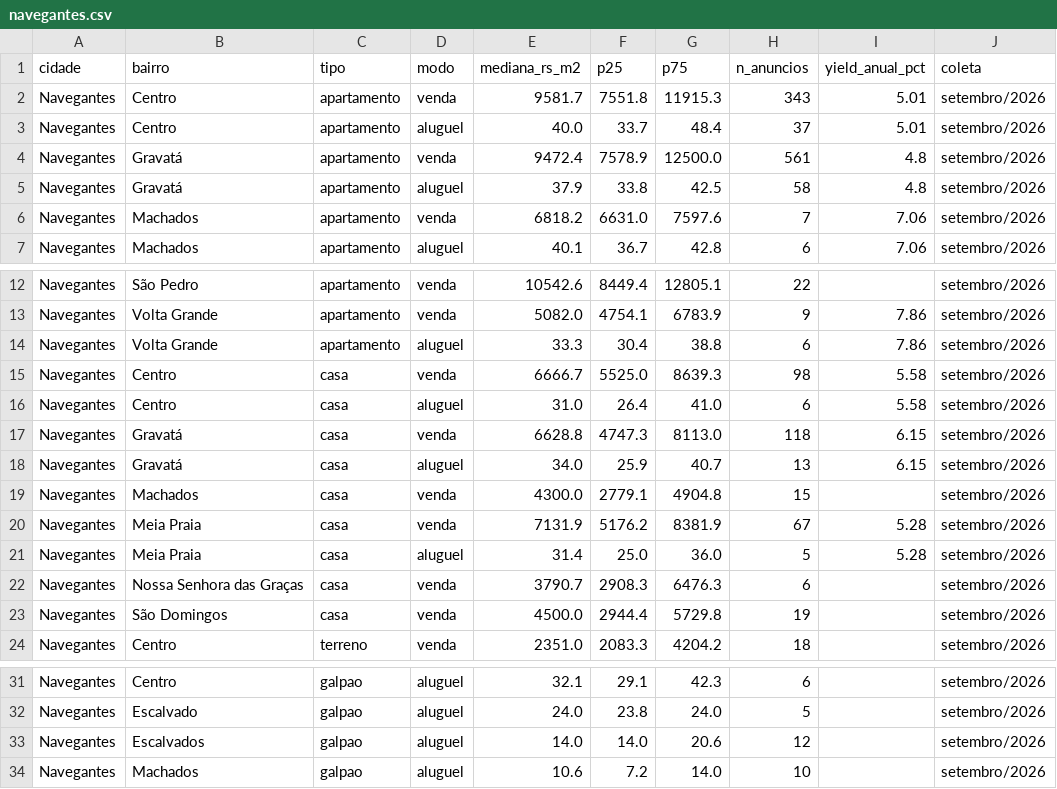
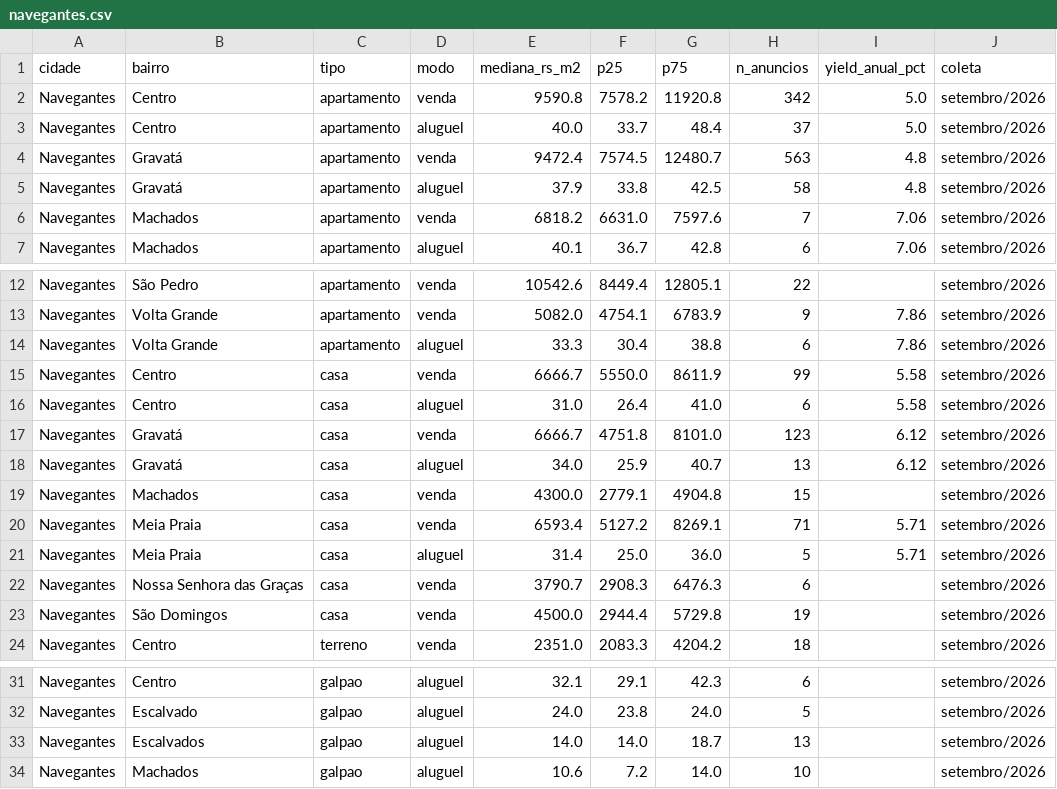
Before and after one commit to minutojaragua/metro-quadrado, a CSV file: historico/2026-09/navegantes.csv, drawn as a sheet; only a part is shown, gaps mark what is left out.

```diff
--- a/historico/2026-09/navegantes.csv
+++ b/historico/2026-09/navegantes.csv
@@ -1,5 +1,5 @@
 cidade,bairro,tipo,modo,mediana_rs_m2,p25,p75,n_anuncios,yield_anual_pct,coleta
-Navegantes,Centro,apartamento,venda,9581.7,7551.8,11915.3,343,5.01,setembro/2026
-Navegantes,Centro,apartamento,aluguel,40.0,33.7,48.4,37,5.01,setembro/2026
-Navegantes,Gravatá,apartamento,venda,9472.4,7578.9,12500.0,561,4.8,setembro/2026
+Navegantes,Centro,apartamento,venda,9590.8,7578.2,11920.8,342,5.0,setembro/2026
+Navegantes,Centro,apartamento,aluguel,40.0,33.7,48.4,37,5.0,setembro/2026
+Navegantes,Gravatá,apartamento,venda,9472.4,7574.5,12480.7,563,4.8,setembro/2026
 Navegantes,Gravatá,apartamento,aluguel,37.9,33.8,42.5,58,4.8,setembro/2026
@@ -14,9 +14,9 @@ Navegantes,Volta Grande,apartamento,venda,5082.0,4754.1,6783.9,9,7.86,setembro/2
 Navegantes,Volta Grande,apartamento,aluguel,33.3,30.4,38.8,6,7.86,setembro/2026
-Navegantes,Centro,casa,venda,6666.7,5525.0,8639.3,98,5.58,setembro/2026
+Navegantes,Centro,casa,venda,6666.7,5550.0,8611.9,99,5.58,setembro/2026
 Navegantes,Centro,casa,aluguel,31.0,26.4,41.0,6,5.58,setembro/2026
-Navegantes,Gravatá,casa,venda,6628.8,4747.3,8113.0,118,6.15,setembro/2026
-Navegantes,Gravatá,casa,aluguel,34.0,25.9,40.7,13,6.15,setembro/2026
+Navegantes,Gravatá,casa,venda,6666.7,4751.8,8101.0,123,6.12,setembro/2026
+Navegantes,Gravatá,casa,aluguel,34.0,25.9,40.7,13,6.12,setembro/2026
 Navegantes,Machados,casa,venda,4300.0,2779.1,4904.8,15,,setembro/2026
-Navegantes,Meia Praia,casa,venda,7131.9,5176.2,8381.9,67,5.28,setembro/2026
-Navegantes,Meia Praia,casa,aluguel,31.4,25.0,36.0,5,5.28,setembro/2026
+Navegantes,Meia Praia,casa,venda,6593.4,5127.2,8269.1,71,5.71,setembro/2026
+Navegantes,Meia Praia,casa,aluguel,31.4,25.0,36.0,5,5.71,setembro/2026
 Navegantes,Nossa Senhora das Graças,casa,venda,3790.7,2908.3,6476.3,6,,setembro/2026
@@ -32,3 +32,3 @@ Navegantes,Centro,galpao,aluguel,32.1,29.1,42.3,6,,setembro/2026
 Navegantes,Escalvado,galpao,aluguel,24.0,23.8,24.0,5,,setembro/2026
-Navegantes,Escalvados,galpao,aluguel,14.0,14.0,20.6,12,,setembro/2026
+Navegantes,Escalvados,galpao,aluguel,14.0,14.0,18.7,13,,setembro/2026
 Navegantes,Machados,galpao,aluguel,10.6,7.2,14.0,10,,setembro/2026
```
Also changed, not shown: navegantes/dados.csv, 48 other files.
